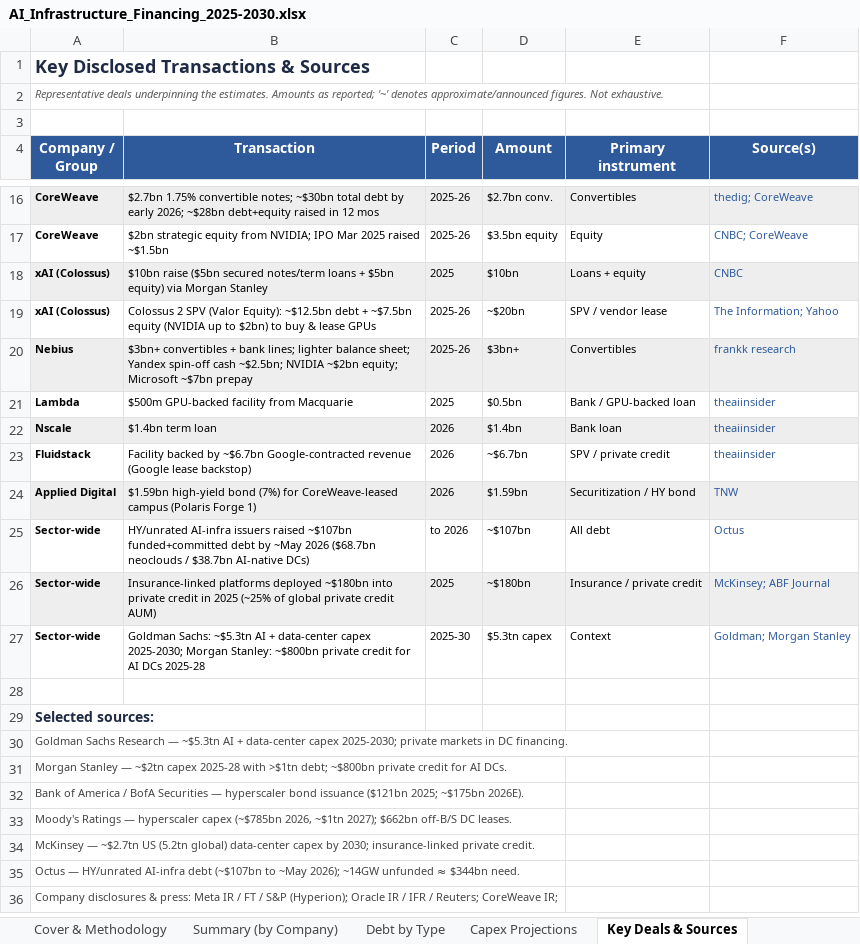
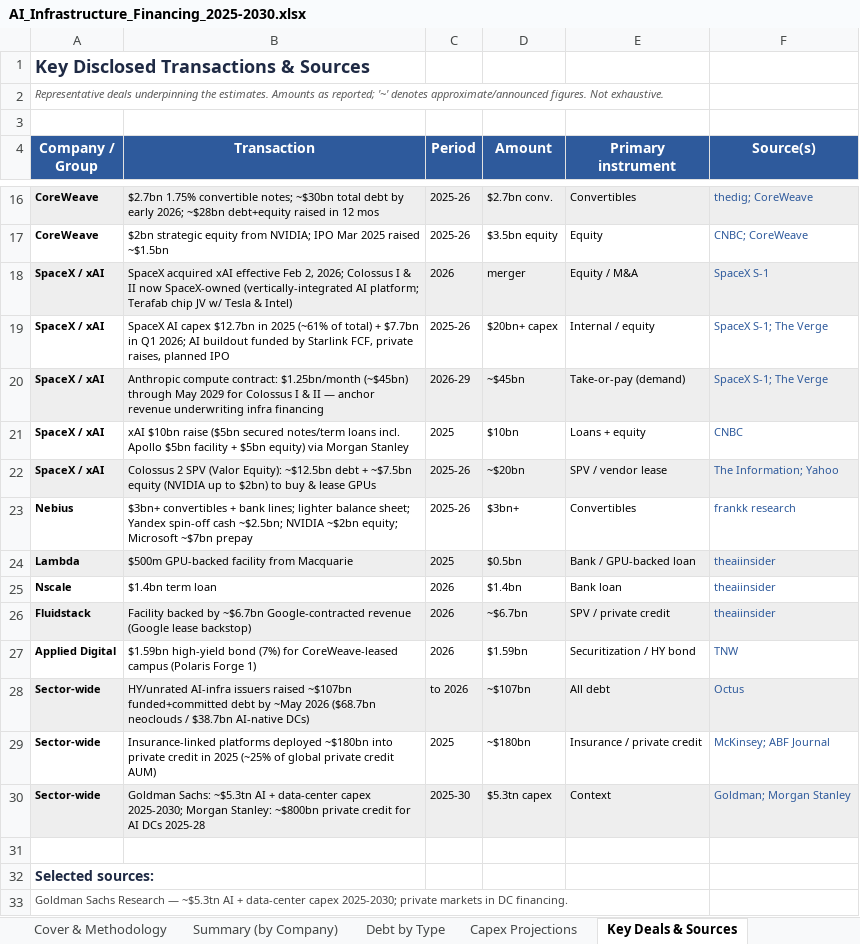
Before and after one commit to ms4674/Equity-research, an Excel workbook: AI_Infrastructure_Financing_2025-2030.xlsx, sheet Key Deals & Sources, drawn as a sheet; only a part is shown, gaps mark what is left out; the shorter side is filled out with more unchanged rows; values as stored, in another font and other column widths than the file's, no borders; addresses are those after the commit; the diff names each change by its address in the sheet, - before the commit and + after, or states it on an @@ line.

```diff
--- a/AI_Infrastructure_Financing_2025-2030.xlsx (sheet Key Deals & Sources)
+++ b/AI_Infrastructure_Financing_2025-2030.xlsx (sheet Key Deals & Sources)
+row 18: SpaceX / xAI | SpaceX acquired xAI effective Feb 2, 2026; Colossus I & II now SpaceX-owned (vertically-integrated AI platform; Terafab chip JV w/ Tesla & Intel) | 2026 | merger | Equity / M&A | SpaceX S-1
+row 19: SpaceX / xAI | SpaceX AI capex $12.7bn in 2025 (~61% of total) + $7.7bn in Q1 2026; AI buildout funded by Starlink FCF, private raises, planned IPO | 2025-26 | $20bn+ capex | Internal / equity | SpaceX S-1; The Verge
+row 20: SpaceX / xAI | Anthropic compute contract: $1.25bn/month (~$45bn) through May 2029 for Colossus I & II — anchor revenue underwriting infra financing | 2026-29 | ~$45bn | Take-or-pay (demand) | SpaceX S-1; The Verge
-A21:A22 (Company / Group): xAI (Colossus)
+A21:A22 (Company / Group): SpaceX / xAI
-A21:F21 fill: #EEEEEE
+A21:F21 fill: none
-B21 (Transaction): $10bn raise ($5bn secured notes/term loans + $5bn…
+B21 (Transaction): xAI $10bn raise ($5bn secured notes/term loans incl. Apollo $5bn facility + $5bn…
-A22:F22 fill: none
+A22:F22 fill: #EEEEEE
-A23:F23 fill: #EEEEEE
+A23:F23 fill: none
-A24:F24 fill: none
+A24:F24 fill: #EEEEEE
-A25:F25 fill: #EEEEEE
+A25:F25 fill: none
-A26:F26 fill: none
+A26:F26 fill: #EEEEEE
-A27:F27 fill: #EEEEEE
+A27:F27 fill: none
-A28:F28 fill: none
+A28:F28 fill: #EEEEEE
-A29:F29 fill: #EEEEEE
+A29:F29 fill: none
-A30:F30 fill: none
+A30:F30 fill: #EEEEEE
```
Also changed, not shown: sheet Summary (by Company), sheet Debt by Type, sheet Capex Projections, sheet Cover & Methodology, 2 other files.
